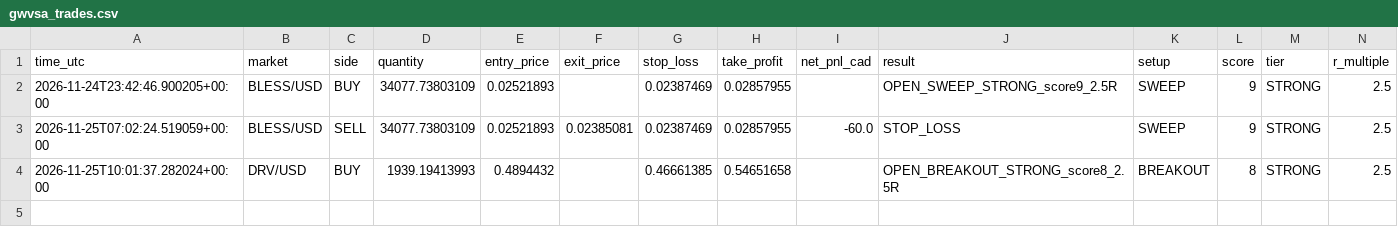
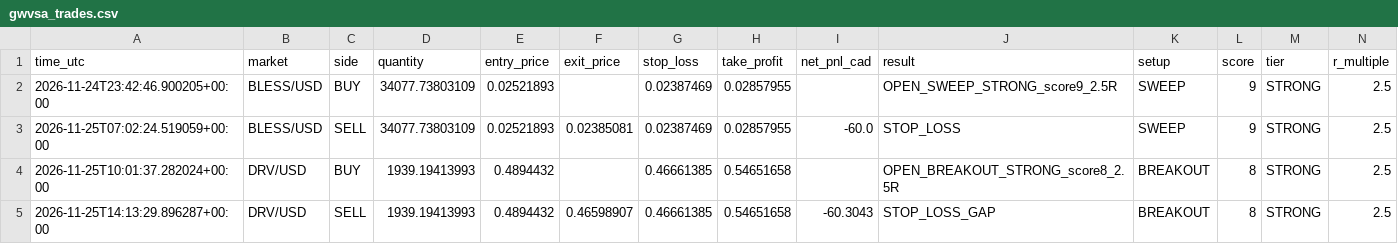
Before and after one commit to yuonayelchristian18/gwvsa-crypto-bot, a CSV file: gwvsa_trades.csv, drawn as a sheet; only a part is shown; rows hold the shown columns only; the diff names each change by its address in the sheet, - before the commit and + after, or states it on an @@ line.

```diff
--- a/gwvsa_trades.csv
+++ b/gwvsa_trades.csv
+row 5: 2026-11-25T14:13:29.896287+00:00 | DRV/USD | SELL | 1939.19413993 | 0.4894432 | 0.46598907 | 0.46661385 | 0.54651658 | -60.3043 | STOP_LOSS_GAP | BREAKOUT | 8 | STRONG | 2.5
```
Also changed, not shown: 1 other file.
